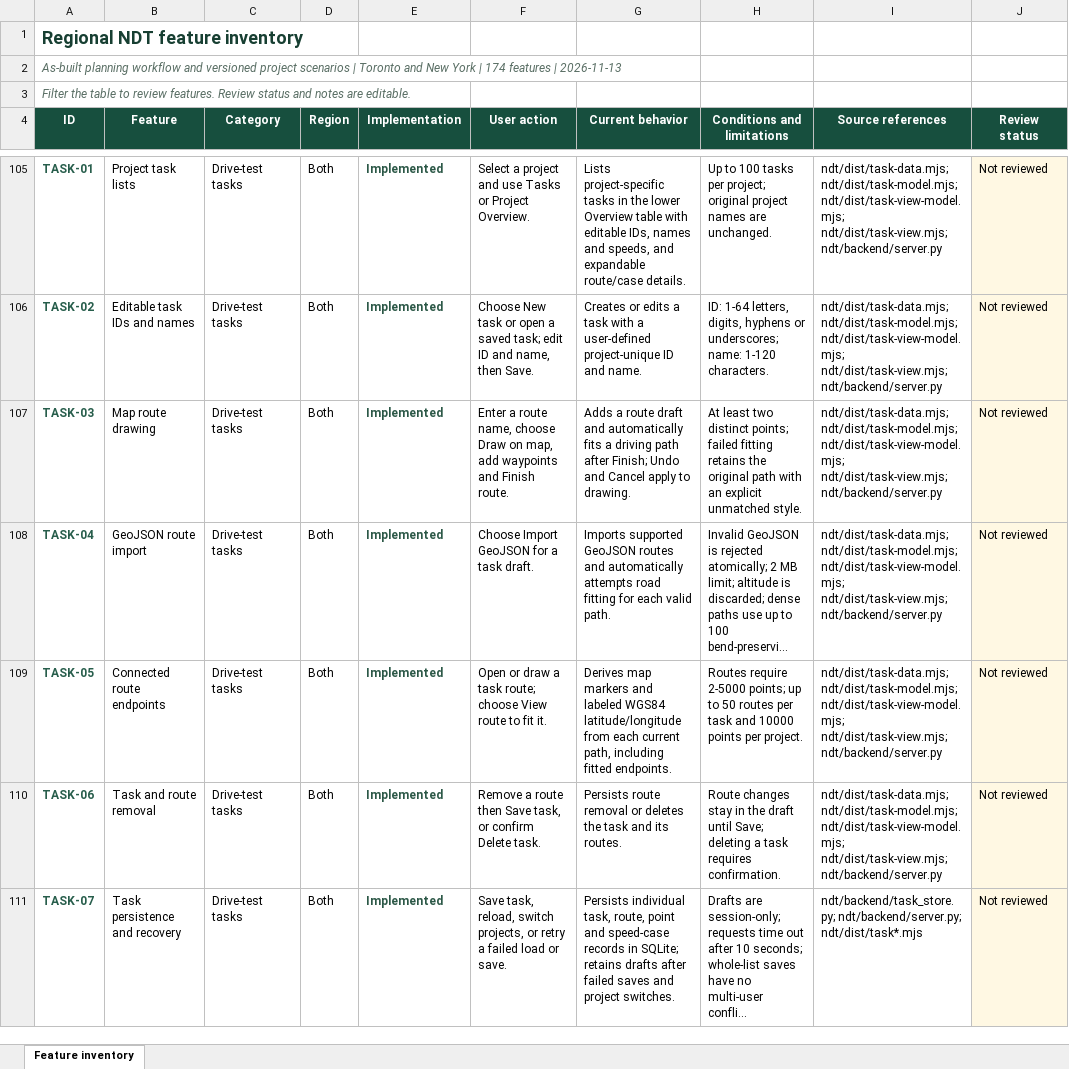
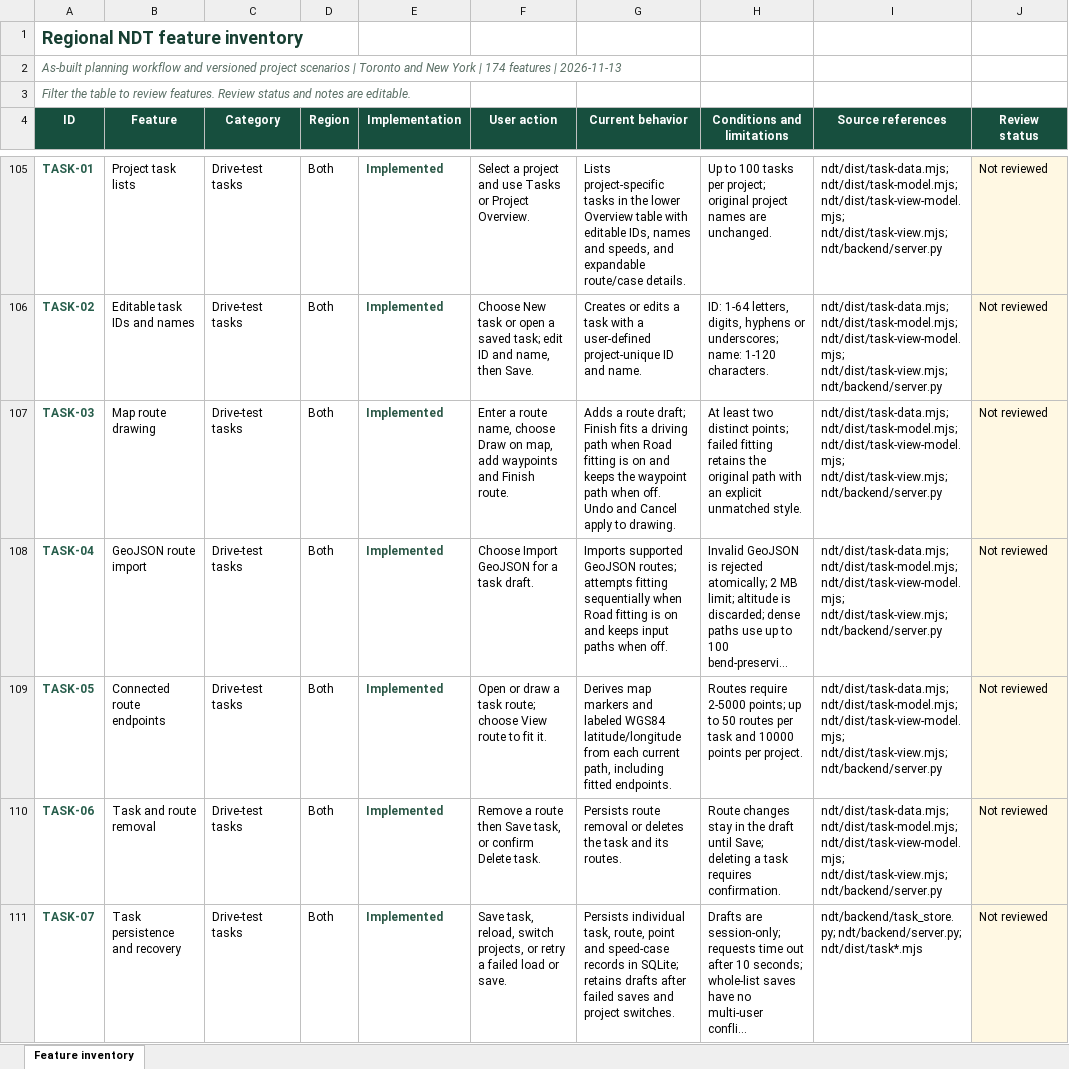
Before and after one commit to jangwonpark74/ndt, an Excel workbook: outputs/ndt-feature-inventory/feature_inventory.xlsx, sheet Feature inventory, drawn as a sheet; only a part is shown, gaps mark what is left out; long unchanged cells end in …; values as stored, in another font and other column widths than the file's, no borders; table styles not drawn; the diff covers the shown part only; the diff names each change by its address in the sheet, - before the commit and + after, or states it on an @@ line.

Commit message:
Add road fitting on/off control in Map Settings

```diff
--- a/outputs/ndt-feature-inventory/feature_inventory.xlsx (sheet Feature inventory)
+++ b/outputs/ndt-feature-inventory/feature_inventory.xlsx (sheet Feature inventory)
-G107 (Current behavior): …a route draft and automatically fits a driving path after Finish; Undo and…
+G107 (Current behavior): …a route draft; Finish fits a driving path when Road fitting is on and keeps the waypoint path when off. Undo and…
-G108 (Current behavior): …supported GeoJSON routes and automatically attempts road fitting for each valid path.
+G108 (Current behavior): …supported GeoJSON routes; attempts fitting sequentially when Road fitting is on and keeps input paths when off.
```
Also changed, not shown: 3 edited cells elsewhere in this sheet, 7 other files.
